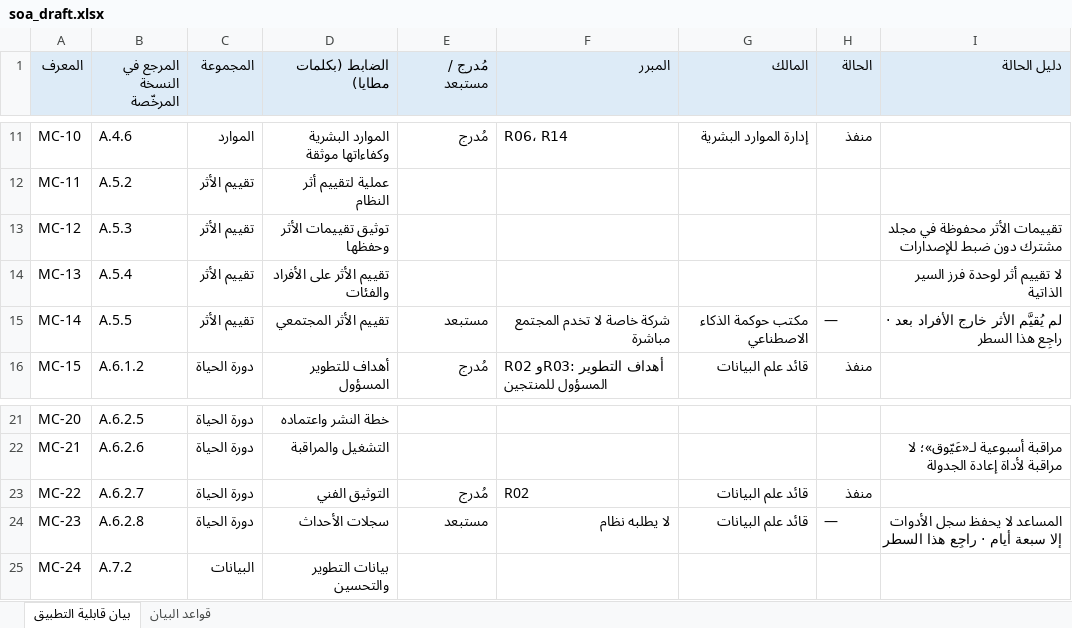
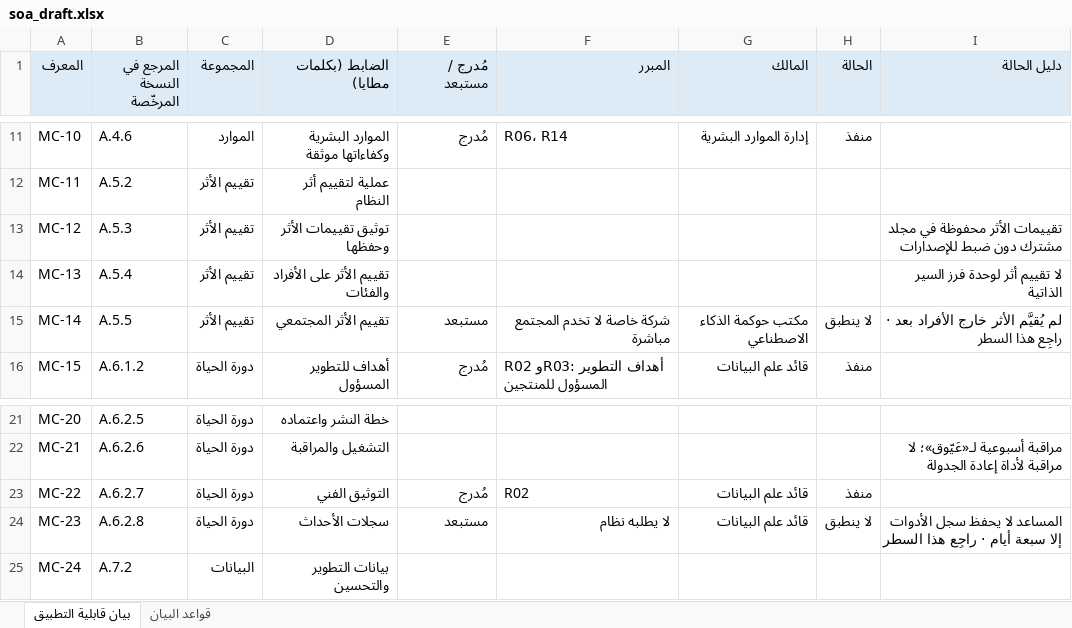
Before and after one commit to SDAIAAcademy/lds-aig-304, an Excel workbook: labs/files/soa_draft.xlsx, sheet بيان قابلية التطبيق, drawn as a sheet; only a part is shown, gaps mark what is left out; values as stored, in another font and other column widths than the file's, no borders; the diff names each change by its address in the sheet, - before the commit and + after, or states it on an @@ line.

```diff
--- a/labs/files/soa_draft.xlsx (sheet بيان قابلية التطبيق)
+++ b/labs/files/soa_draft.xlsx (sheet بيان قابلية التطبيق)
-H15 (الحالة): —
+H15 (الحالة): لا ينطبق
-H24 (الحالة): —
+H24 (الحالة): لا ينطبق
```
Also changed, not shown: 12 other files.
